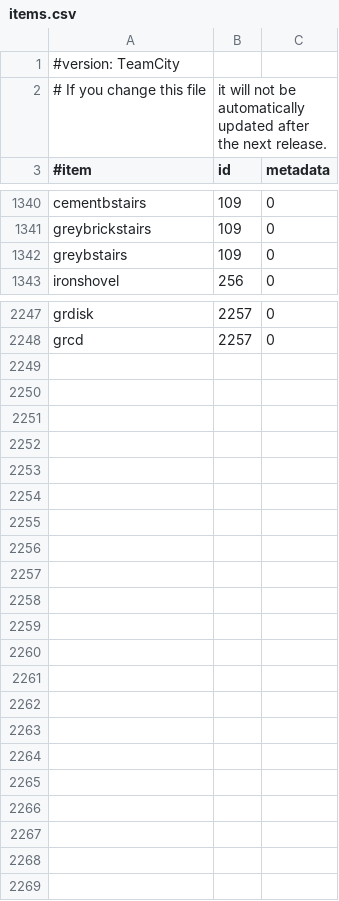
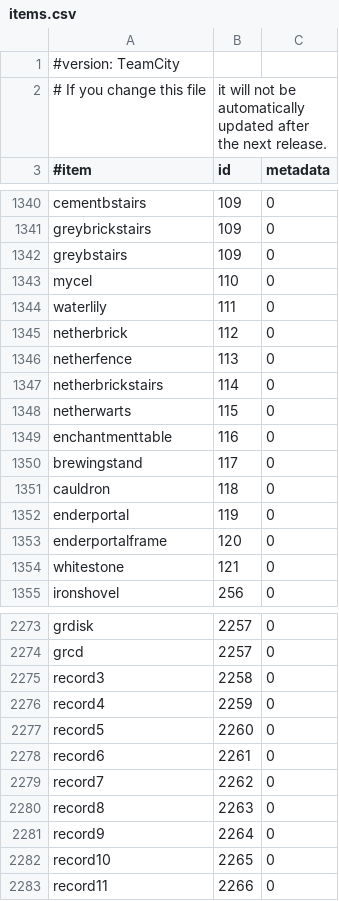
Before and after one commit to essentials/Essentials, a CSV file: Essentials/src/items.csv, drawn as a sheet; only a part is shown, gaps mark what is left out; the diff covers the shown part only.

```diff
--- a/Essentials/src/items.csv
+++ b/Essentials/src/items.csv
@@ -1342,2 +1342,14 @@ greybrickstairs,109,0
 greybstairs,109,0
+mycel,110,0
+waterlily,111,0
+netherbrick,112,0
+netherfence,113,0
+netherbrickstairs,114,0
+netherwarts,115,0
+enchantmenttable,116,0
+brewingstand,117,0
+cauldron,118,0
+enderportal,119,0
+enderportalframe,120,0
+whitestone,121,0
 ironshovel,256,0
@@ -2248 +2274,10 @@ grdisk,2257,0
 grcd,2257,0
+record3,2258,0
+record4,2259,0
+record5,2260,0
+record6,2261,0
+record7,2262,0
+record8,2263,0
+record9,2264,0
+record10,2265,0
+record11,2266,0
```
Also changed, not shown: 14 added rows elsewhere in this file.
